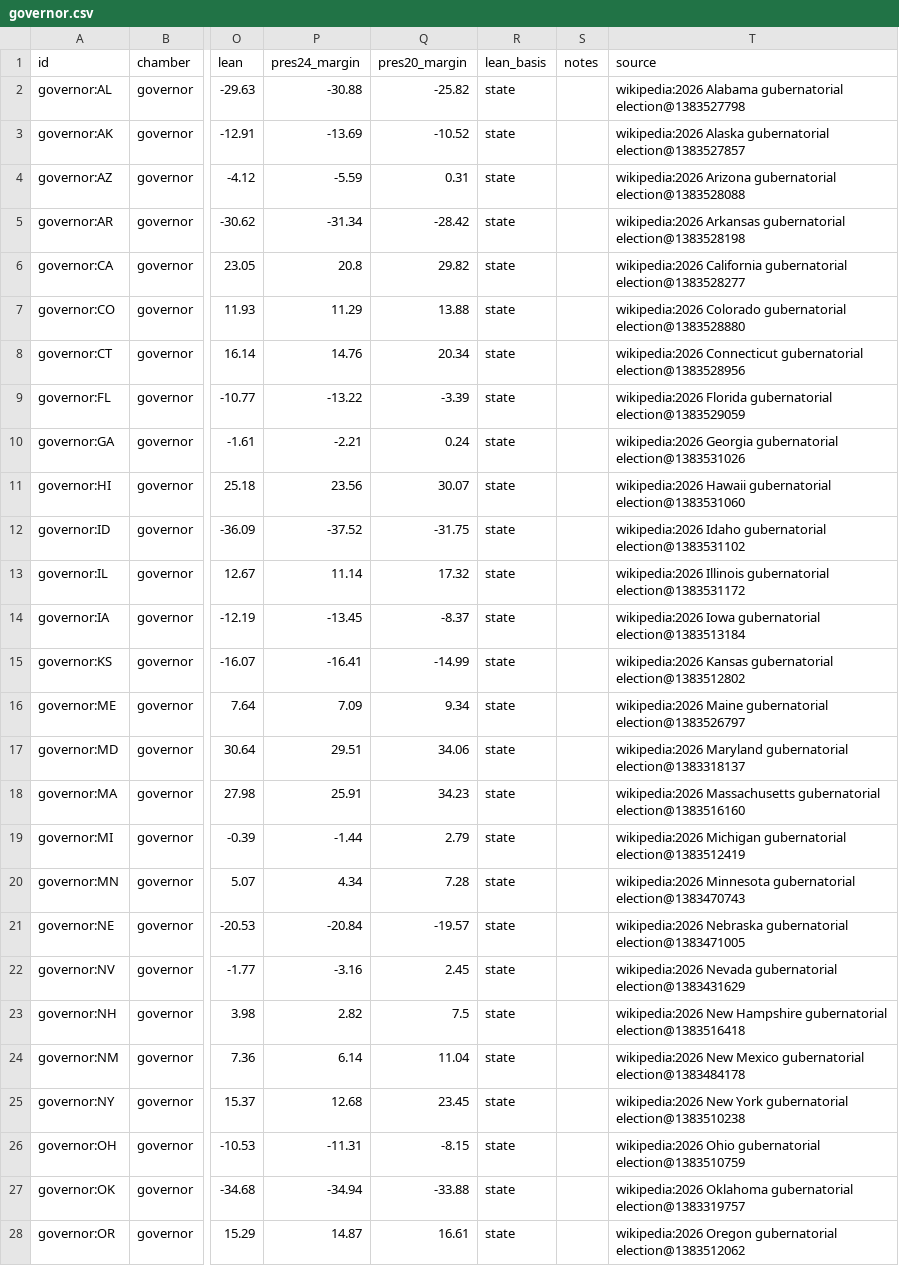
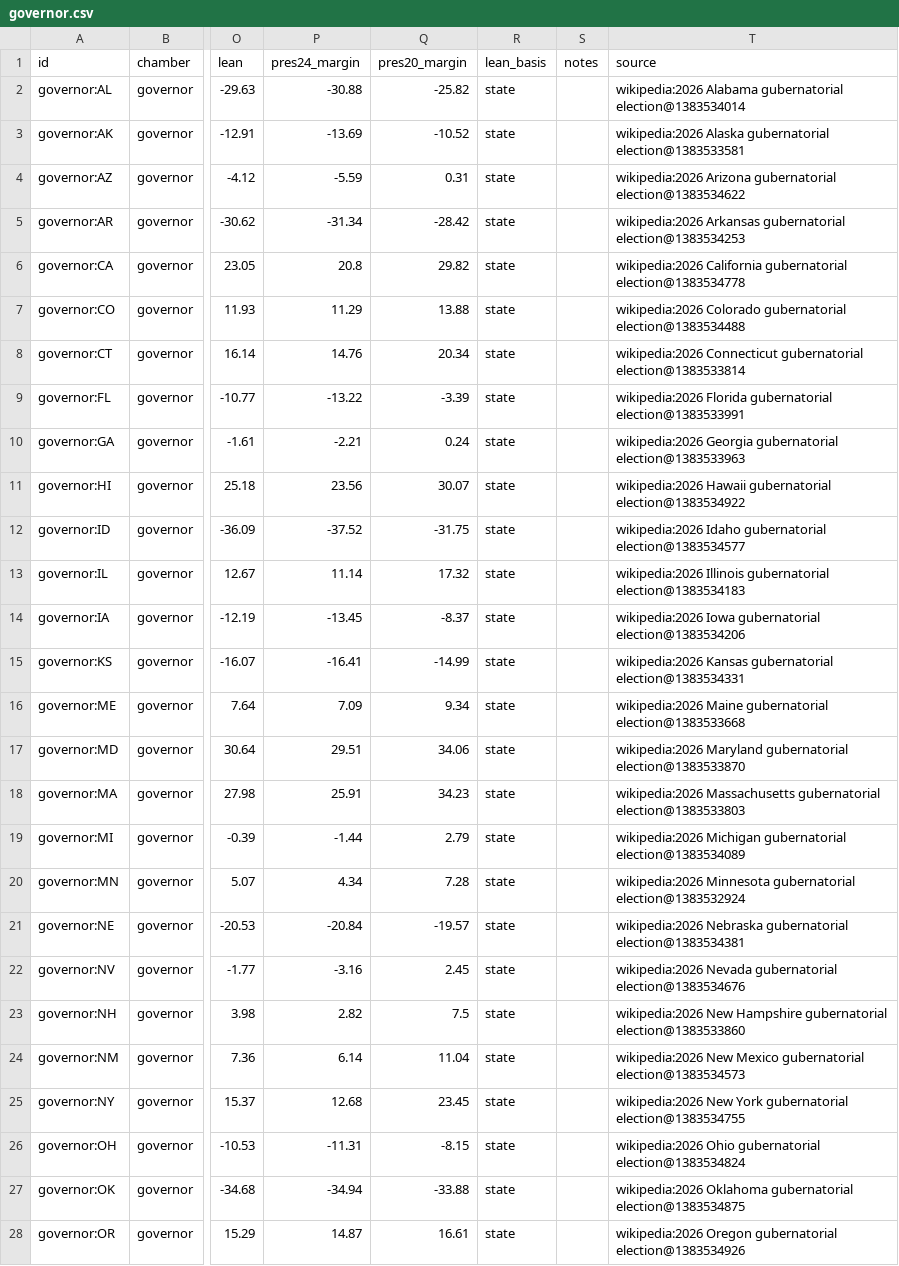
Before and after one commit to KaraZajac/MIDTERMS2026, a CSV file: data/races/governor.csv, drawn as a sheet; only a part is shown, gaps mark what is left out; the diff covers the shown part only; the diff names each change by its address in the sheet, - before the commit and + after, or states it on an @@ line.

```diff
--- a/data/races/governor.csv
+++ b/data/races/governor.csv
-T2 (source): …Alabama gubernatorial election@1383527798
+T2 (source): …Alabama gubernatorial election@1383534014
-T3 (source): …Alaska gubernatorial election@1383527857
+T3 (source): …Alaska gubernatorial election@1383533581
-T4 (source): …Arizona gubernatorial election@1383528088
+T4 (source): …Arizona gubernatorial election@1383534622
-T5 (source): …Arkansas gubernatorial election@1383528198
+T5 (source): …Arkansas gubernatorial election@1383534253
-T6 (source): …California gubernatorial election@1383528277
+T6 (source): …California gubernatorial election@1383534778
-T7 (source): …Colorado gubernatorial election@1383528880
+T7 (source): …Colorado gubernatorial election@1383534488
-T8 (source): …Connecticut gubernatorial election@1383528956
+T8 (source): …Connecticut gubernatorial election@1383533814
-T9 (source): …Florida gubernatorial election@1383529059
+T9 (source): …Florida gubernatorial election@1383533991
-T10 (source): …Georgia gubernatorial election@1383531026
+T10 (source): …Georgia gubernatorial election@1383533963
-T11 (source): …Hawaii gubernatorial election@1383531060
+T11 (source): …Hawaii gubernatorial election@1383534922
-T12 (source): …Idaho gubernatorial election@1383531102
+T12 (source): …Idaho gubernatorial election@1383534577
-T13 (source): …Illinois gubernatorial election@1383531172
+T13 (source): …Illinois gubernatorial election@1383534183
-T14 (source): …Iowa gubernatorial election@1383513184
+T14 (source): …Iowa gubernatorial election@1383534206
-T15 (source): …Kansas gubernatorial election@1383512802
+T15 (source): …Kansas gubernatorial election@1383534331
-T16 (source): …Maine gubernatorial election@1383526797
+T16 (source): …Maine gubernatorial election@1383533668
-T17 (source): …Maryland gubernatorial election@1383318137
+T17 (source): …Maryland gubernatorial election@1383533870
-T18 (source): …Massachusetts gubernatorial election@1383516160
+T18 (source): …Massachusetts gubernatorial election@1383533803
-T19 (source): …Michigan gubernatorial election@1383512419
+T19 (source): …Michigan gubernatorial election@1383534089
-T20 (source): …Minnesota gubernatorial election@1383470743
+T20 (source): …Minnesota gubernatorial election@1383532924
-T21 (source): …Nebraska gubernatorial election@1383471005
+T21 (source): …Nebraska gubernatorial election@1383534381
-T22 (source): …Nevada gubernatorial election@1383431629
+T22 (source): …Nevada gubernatorial election@1383534676
-T23 (source): …Hampshire gubernatorial election@1383516418
+T23 (source): …Hampshire gubernatorial election@1383533860
-T24 (source): …Mexico gubernatorial election@1383484178
+T24 (source): …Mexico gubernatorial election@1383534573
-T25 (source): …York gubernatorial election@1383510238
+T25 (source): …York gubernatorial election@1383534755
-T26 (source): …Ohio gubernatorial election@1383510759
+T26 (source): …Ohio gubernatorial election@1383534824
-T27 (source): …Oklahoma gubernatorial election@1383319757
+T27 (source): …Oklahoma gubernatorial election@1383534875
-T28 (source): …Oregon gubernatorial election@1383512062
+T28 (source): …Oregon gubernatorial election@1383534926
```
Also changed, not shown: 8 edited cells elsewhere in this file, data/polls/races.csv, data/races/house.csv, 15 other files.
